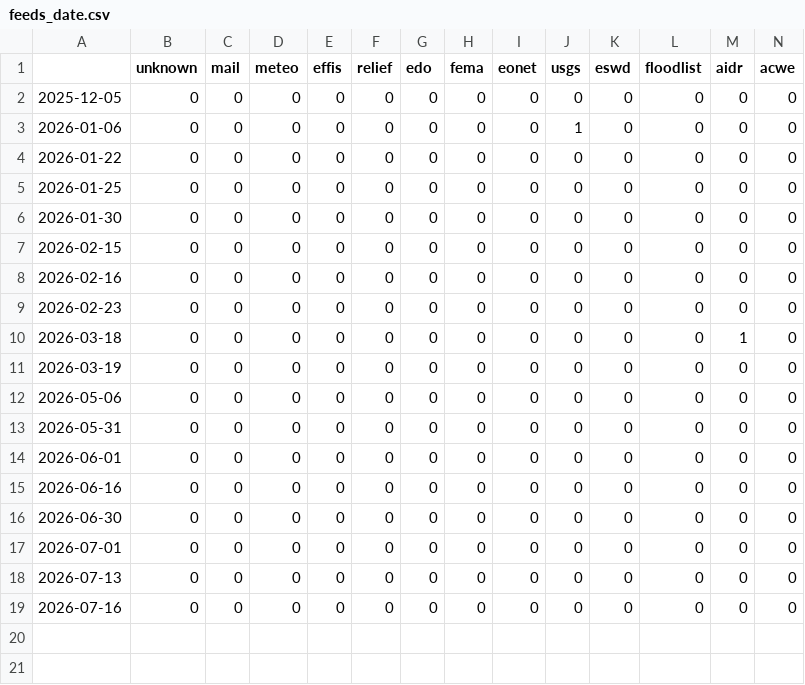
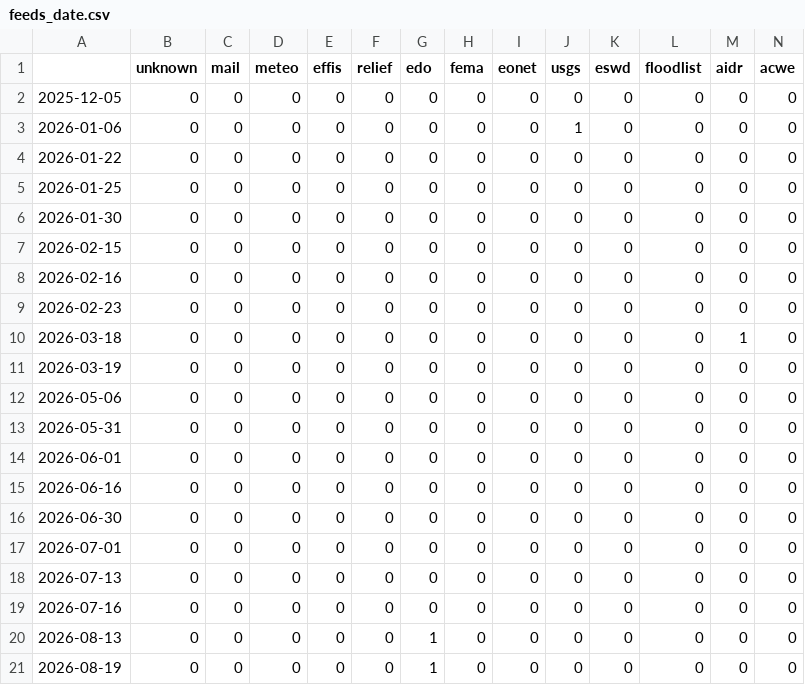
Before and after one commit to Leoniews/czechExtremes, a CSV file: csv/feeds_date.csv, drawn as a sheet; only a part is shown; rows hold the shown columns only; the diff names each change by its address in the sheet, - before the commit and + after, or states it on an @@ line.

```diff
--- a/csv/feeds_date.csv
+++ b/csv/feeds_date.csv
+row 20: 2026-08-13 | 0 | 0 | 0 | 0 | 0 | 1 | 0 | 0 | 0 | 0 | 0 | 0 | 0
+row 21: 2026-08-19 | 0 | 0 | 0 | 0 | 0 | 1 | 0 | 0 | 0 | 0 | 0 | 0 | 0
```
Also changed, not shown: csv/extremes_date.csv, 5 other files.
